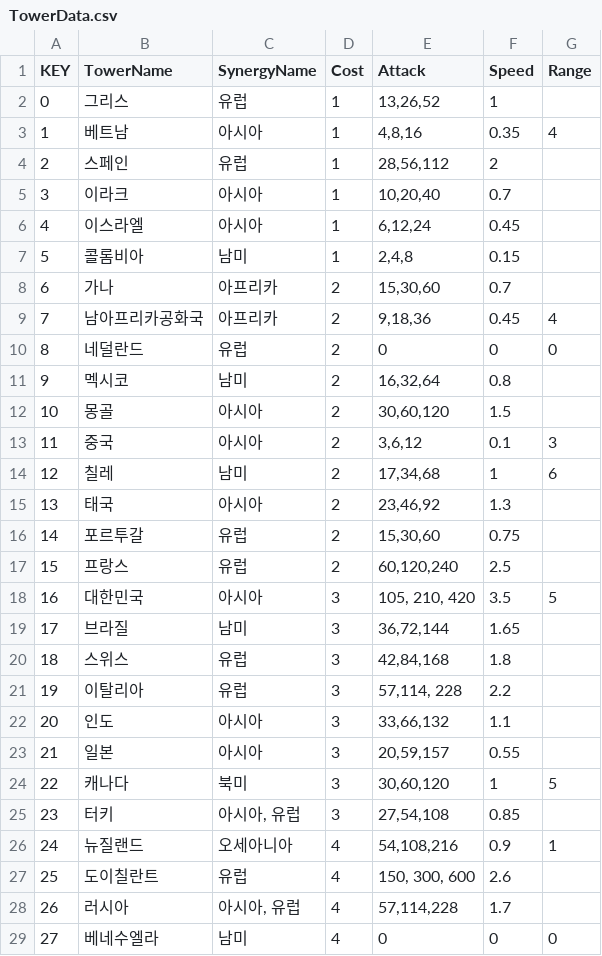
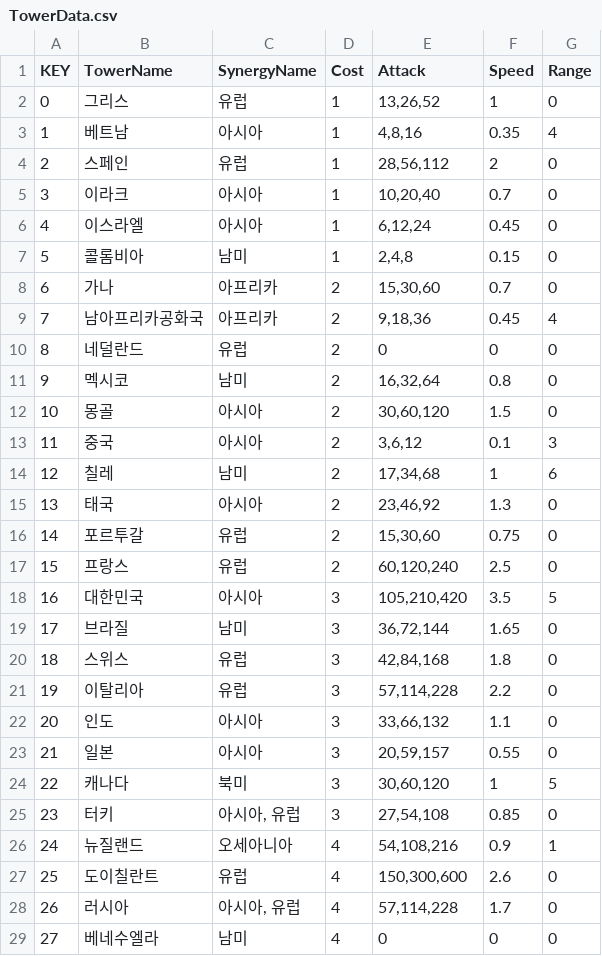
Before and after one commit to jiyullee/WorldTD, a CSV file: World Tower Defense/Assets/Resources/GameData/TowerData.csv, drawn as a sheet; only a part is shown; the diff covers the shown part only.

Commit message:
feat : Add Tower List in StoreManager

```diff
--- a/World Tower Defense/Assets/Resources/GameData/TowerData.csv
+++ b/World Tower Defense/Assets/Resources/GameData/TowerData.csv
@@ -1,29 +1,29 @@
 KEY,TowerName,SynergyName,Cost,Attack,Speed,Range
-0,그리스,유럽,1,"13,26,52",1,
+0,그리스,유럽,1,"13,26,52",1,0
 1,베트남,아시아,1,"4,8,16",0.35,4
-2,스페인,유럽,1,"28,56,112",2,
-3,이라크,아시아,1,"10,20,40",0.7,
-4,이스라엘,아시아,1,"6,12,24",0.45,
-5,콜롬비아,남미,1,"2,4,8",0.15,
-6,가나,아프리카,2,"15,30,60",0.7,
+2,스페인,유럽,1,"28,56,112",2,0
+3,이라크,아시아,1,"10,20,40",0.7,0
+4,이스라엘,아시아,1,"6,12,24",0.45,0
+5,콜롬비아,남미,1,"2,4,8",0.15,0
+6,가나,아프리카,2,"15,30,60",0.7,0
 7,남아프리카공화국,아프리카,2,"9,18,36",0.45,4
 8,네덜란드,유럽,2,0,0,0
-9,멕시코,남미,2,"16,32,64",0.8,
-10,몽골,아시아,2,"30,60,120",1.5,
+9,멕시코,남미,2,"16,32,64",0.8,0
+10,몽골,아시아,2,"30,60,120",1.5,0
 11,중국,아시아,2,"3,6,12",0.1,3
 12,칠레,남미,2,"17,34,68",1,6
-13,태국,아시아,2,"23,46,92",1.3,
-14,포르투갈,유럽,2,"15,30,60",0.75,
-15,프랑스,유럽,2,"60,120,240",2.5,
-16,대한민국,아시아,3,"105, 210, 420",3.5,5
-17,브라질,남미,3,"36,72,144",1.65,
-18,스위스,유럽,3,"42,84,168",1.8,
-19,이탈리아,유럽,3,"57,114, 228",2.2,
-20,인도,아시아,3,"33,66,132",1.1,
-21,일본,아시아,3,"20,59,157",0.55,
+13,태국,아시아,2,"23,46,92",1.3,0
+14,포르투갈,유럽,2,"15,30,60",0.75,0
+15,프랑스,유럽,2,"60,120,240",2.5,0
+16,대한민국,아시아,3,"105,210,420",3.5,5
+17,브라질,남미,3,"36,72,144",1.65,0
+18,스위스,유럽,3,"42,84,168",1.8,0
+19,이탈리아,유럽,3,"57,114,228",2.2,0
+20,인도,아시아,3,"33,66,132",1.1,0
+21,일본,아시아,3,"20,59,157",0.55,0
 22,캐나다,북미,3,"30,60,120",1,5
-23,터키,"아시아, 유럽",3,"27,54,108",0.85,
+23,터키,"아시아, 유럽",3,"27,54,108",0.85,0
 24,뉴질랜드,오세아니아,4,"54,108,216",0.9,1
-25,도이칠란트,유럽,4,"150, 300, 600",2.6,
-26,러시아,"아시아, 유럽",4,"57,114,228",1.7,
+25,도이칠란트,유럽,4,"150,300,600",2.6,0
+26,러시아,"아시아, 유럽",4,"57,114,228",1.7,0
 27,베네수엘라,남미,4,0,0,0
```
Also changed, not shown: 2 edited cells elsewhere in this file, 12 other files.
